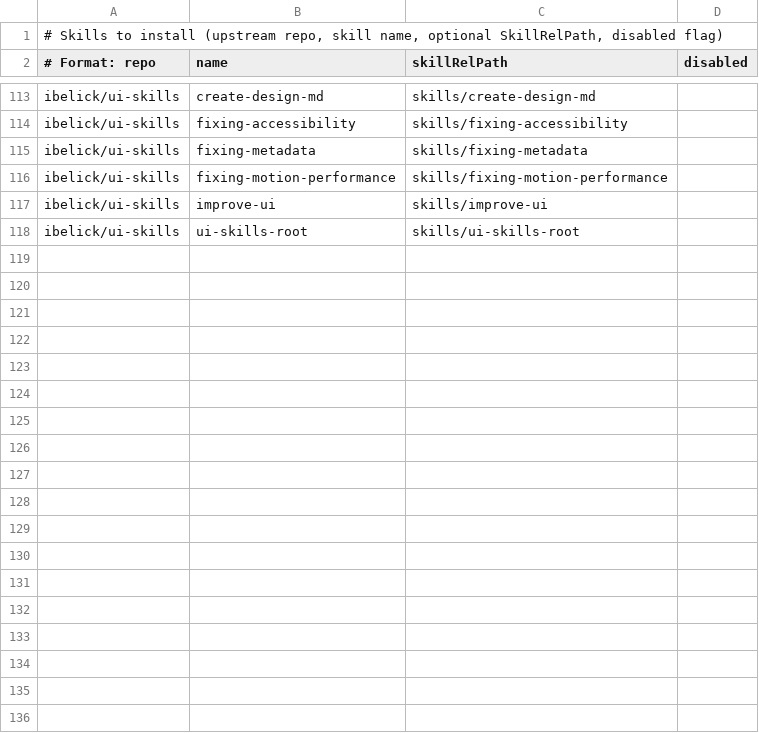
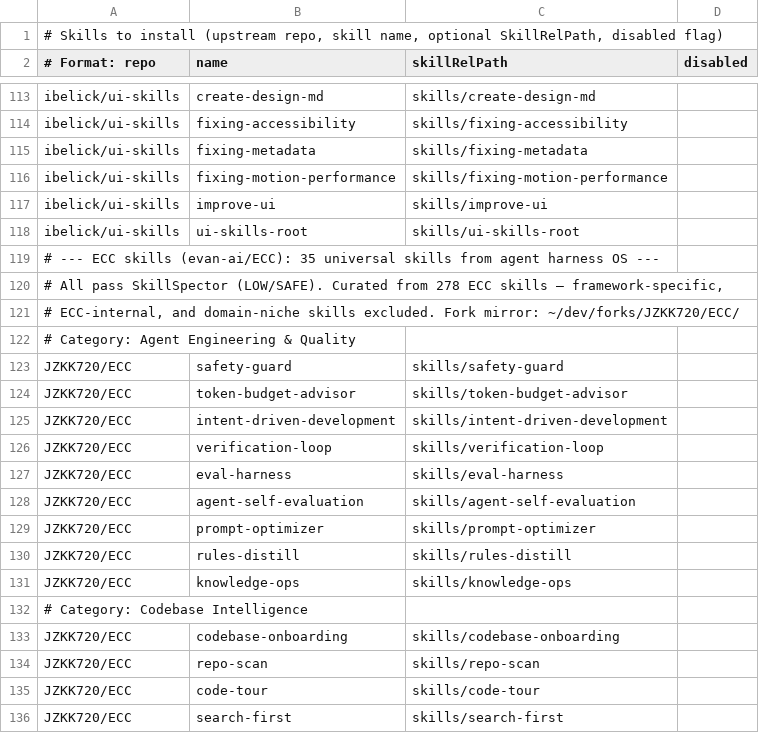
Before and after one commit to JZKK720/cubecloud-skillsboundle-setup, a CSV file: setup/skills-list.csv, drawn as a sheet; only a part is shown, gaps mark what is left out; the diff covers the shown part only.

Commit message:
feat: add 35 ECC skills (104 → 139 total)
Curated from 278 ECC skills — framework-specific, ECC-internal, and
domain-niche skills excluded. All 35 pass SkillSpector (LOW/SAFE).

Categories:
- Agent Engineering & Quality (9): safety-guard, token-budget-advisor,
  intent-driven-development, verification-loop, eval-harness,
  agent-self-evaluation, prompt-optimizer, rules-distill, knowledge-ops
- Codebase Intelligence (4): codebase-onboarding, repo-scan, code-tour,
  search-first
- Development Governance (8): blueprint, strategic-compact,
  enterprise-agent-ops, production-audit, error-handling, delivery-gate,
  coding-standards, context-budget
- Security (3): security-review, security-scan, security-bounty-hunter
- Design & UI (4): brand-discovery, brand-voice, frontend-design-direction,
  make-interfaces-feel-better
- Operations & Cost (5): continuous-agent-loop, cost-tracking,
  cost-aware-llm-pipeline, automation-audit-ops, connections-optimizer
- Engineering Practices (2): mcp-server-patterns, backend-patterns

```diff
--- a/setup/skills-list.csv
+++ b/setup/skills-list.csv
@@ -118 +118,19 @@ ibelick/ui-skills|improve-ui|skills/improve-ui|
 ibelick/ui-skills|ui-skills-root|skills/ui-skills-root|
+# --- ECC skills (evan-ai/ECC): 35 universal skills from agent harness OS ---
+# All pass SkillSpector (LOW/SAFE). Curated from 278 ECC skills — framework-specific,
+# ECC-internal, and domain-niche skills excluded. Fork mirror: ~/dev/forks/JZKK720/ECC/
+# Category: Agent Engineering & Quality
+JZKK720/ECC|safety-guard|skills/safety-guard|
+JZKK720/ECC|token-budget-advisor|skills/token-budget-advisor|
+JZKK720/ECC|intent-driven-development|skills/intent-driven-development|
+JZKK720/ECC|verification-loop|skills/verification-loop|
+JZKK720/ECC|eval-harness|skills/eval-harness|
+JZKK720/ECC|agent-self-evaluation|skills/agent-self-evaluation|
+JZKK720/ECC|prompt-optimizer|skills/prompt-optimizer|
+JZKK720/ECC|rules-distill|skills/rules-distill|
+JZKK720/ECC|knowledge-ops|skills/knowledge-ops|
+# Category: Codebase Intelligence
+JZKK720/ECC|codebase-onboarding|skills/codebase-onboarding|
+JZKK720/ECC|repo-scan|skills/repo-scan|
+JZKK720/ECC|code-tour|skills/code-tour|
+JZKK720/ECC|search-first|skills/search-first|
```
Also changed, not shown: 27 added rows elsewhere in this file.
